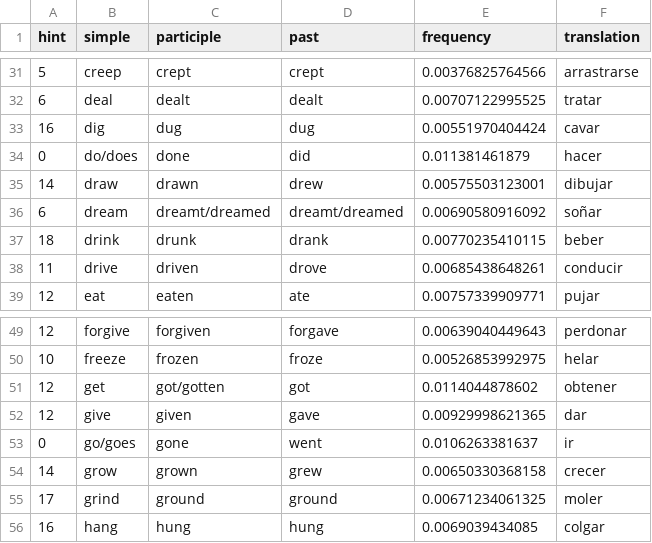
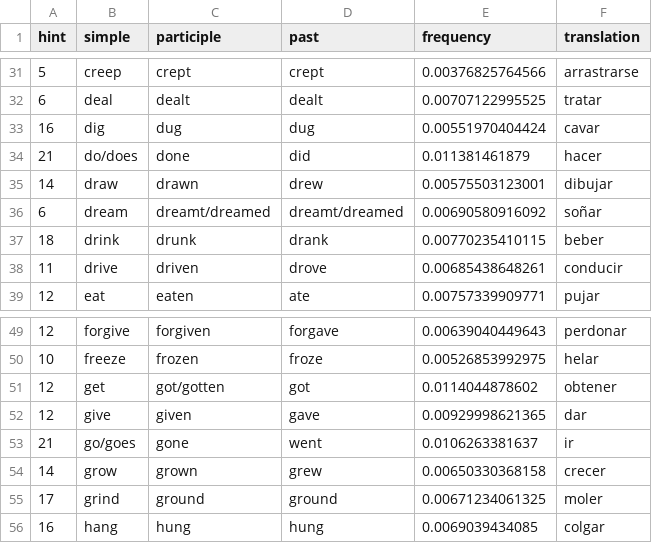
Before and after one commit to rbarbera/freq-verbs, a CSV file: freq-verbs/verbs-freq-log.csv, drawn as a sheet; only a part is shown, gaps mark what is left out.

```diff
--- a/freq-verbs/verbs-freq-log.csv
+++ b/freq-verbs/verbs-freq-log.csv
@@ -33,3 +33,3 @@ hint;simple;participle;past;frequency;translation
 16;dig;dug;dug;0.00551970404424;cavar
-0;do/does;done;did;0.011381461879;hacer
+21;do/does;done;did;0.011381461879;hacer
 14;draw;drawn;drew;0.00575503123001;dibujar
@@ -52,3 +52,3 @@ hint;simple;participle;past;frequency;translation
 12;give;given;gave;0.00929998621365;dar
-0;go/goes;gone;went;0.0106263381637;ir
+21;go/goes;gone;went;0.0106263381637;ir
 14;grow;grown;grew;0.00650330368158;crecer
```
Also changed, not shown: 4 other files.
